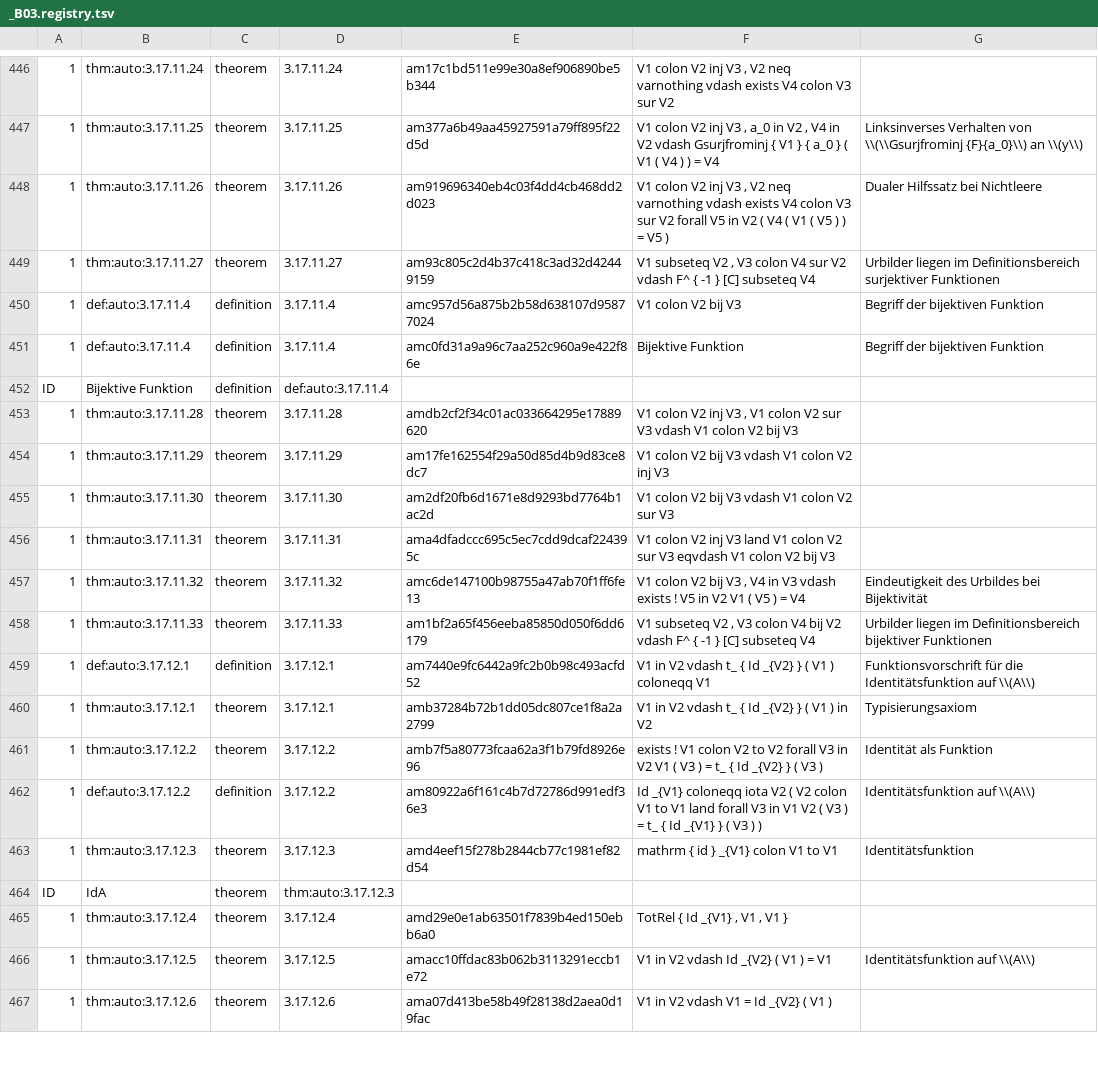
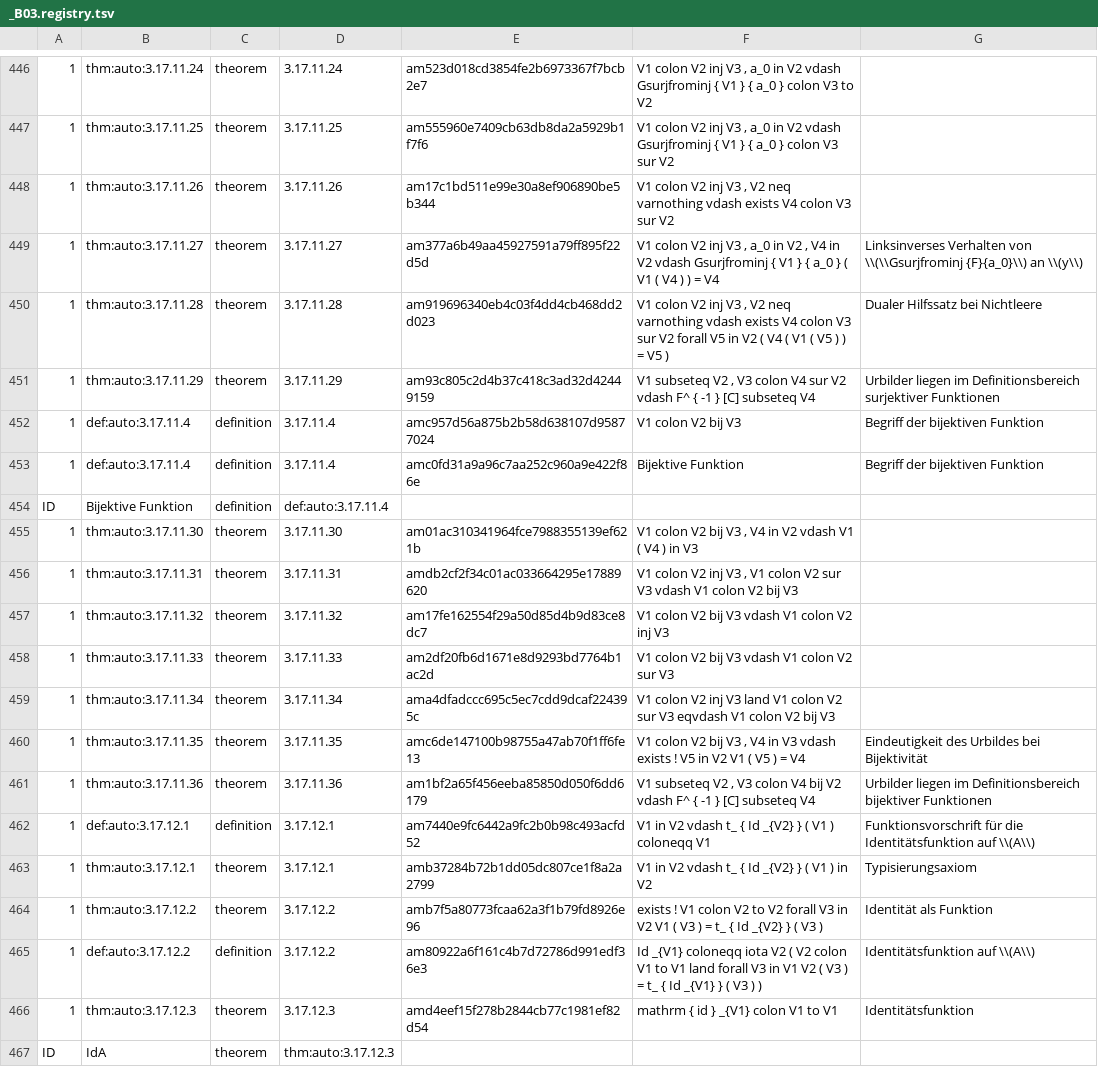
Before and after one commit to Losbarthos/Die-Grundlagen-der-Mathematik, a TSV file: registry/_B03.registry.tsv, drawn as a sheet; only a part is shown, gaps mark what is left out; the shorter side is filled out with more unchanged rows; removed rows and columns are numbered as before the commit, all else as after; the diff covers the shown part only; the diff names each change by its address in the sheet, - before the commit and + after, or states it on an @@ line.

Commit message:
Bildbeweise Injektive/Surjektive und Bijektive Funktionen hinzugefügt

```diff
--- a/registry/_B03.registry.tsv
+++ b/registry/_B03.registry.tsv
-E446: am17c1bd511e99e30a8ef906890be5b344
+E446: am523d018cd3854fe2b6973367f7bcb2e7
-F446: …V3 , V2 neq varnothing vdash exists V4 colon V3 sur V2
+F446: …V3 , a_0 in V2 vdash Gsurjfrominj { V1 } { a_0 } colon V3 to V2
-E447: am377a6b49aa45927591a79ff895f22d5d
+E447: am555960e7409cb63db8da2a5929b1f7f6
-F447: …in V2 , V4 in V2 vdash Gsurjfrominj { V1 } { a_0 } ( V1 ( V4 ) ) = V4
+F447: …in V2 vdash Gsurjfrominj { V1 } { a_0 } colon V3 sur V2
-G447: Linksinverses Verhalten von \\(\\Gsurjfrominj {F}{a_0}\\) an \\(y\\)
+G447: (empty)
-E448: am919696340eb4c03f4dd4cb468dd2d023
+E448: am17c1bd511e99e30a8ef906890be5b344
-F448: …sur V2 forall V5 in V2 ( V4 ( V1 ( V5 ) ) = V5 )
+F448: …sur V2
-G448: Dualer Hilfssatz bei Nichtleere
+G448: (empty)
-E449: am93c805c2d4b37c418c3ad32d42449159
+E449: am377a6b49aa45927591a79ff895f22d5d
-F449: V1 subseteq V2 , V3 colon V4 sur V2 vdash F^ { -1 } [C] subseteq V4
+F449: V1 colon V2 inj V3 , a_0 in V2 , V4 in V2 vdash Gsurjfrominj { V1 } { a_0 } ( V1 ( V4 ) ) = V4
-G449: Urbilder liegen im Definitionsbereich surjektiver Funktionen
+G449: Linksinverses Verhalten von \\(\\Gsurjfrominj {F}{a_0}\\) an \\(y\\)
+row 450: 1 | thm:auto:3.17.11.28 | theorem | 3.17.11.28 | am919696340eb4c03f4dd4cb468dd2d023 | V1 colon V2 inj V3 , V2 neq varnothing vdash exists V4 colon V3 sur V2 forall V5 in V2 ( V4 ( V1 ( V5 ) ) = V5 ) | Dualer Hilfssatz bei Nichtleere
+row 451: 1 | thm:auto:3.17.11.29 | theorem | 3.17.11.29 | am93c805c2d4b37c418c3ad32d42449159 | V1 subseteq V2 , V3 colon V4 sur V2 vdash F^ { -1 } [C] subseteq V4 | Urbilder liegen im Definitionsbereich surjektiver Funktionen
-row 453: 1 | thm:auto:3.17.11.28 | theorem | 3.17.11.28 | amdb2cf2f34c01ac033664295e17889620 | V1 colon V2 inj V3 , V1 colon V2 sur V3 vdash V1 colon V2 bij V3
-row 454: 1 | thm:auto:3.17.11.29 | theorem | 3.17.11.29 | am17fe162554f29a50d85d4b9d83ce8dc7 | V1 colon V2 bij V3 vdash V1 colon V2 inj V3
-E455: am2df20fb6d1671e8d9293bd7764b1ac2d
+E455: am01ac310341964fce7988355139ef621b
-F455: …bij V3 vdash V1 colon V2 sur V3
+F455: …bij V3 , V4 in V2 vdash V1 ( V4 ) in V3
-E456: ama4dfadccc695c5ec7cdd9dcaf224395c
+E456: amdb2cf2f34c01ac033664295e17889620
-F456: …inj V3 land V1 colon V2 sur V3 eqvdash V1 colon…
+F456: …inj V3 , V1 colon V2 sur V3 vdash V1 colon…
-E457: amc6de147100b98755a47ab70f1ff6fe13
+E457: am17fe162554f29a50d85d4b9d83ce8dc7
-F457: …bij V3 , V4 in V3 vdash exists ! V5 in V2 V1 ( V5 ) = V4
+F457: …bij V3 vdash V1 colon V2 inj V3
-G457: Eindeutigkeit des Urbildes bei Bijektivität
+G457: (empty)
-E458: am1bf2a65f456eeba85850d050f6dd6179
+E458: am2df20fb6d1671e8d9293bd7764b1ac2d
-F458: V1 subseteq V2 , V3 colon V4 bij V2 vdash F^ { -1 } [C] subseteq V4
+F458: V1 colon V2 bij V3 vdash V1 colon V2 sur V3
-G458: Urbilder liegen im Definitionsbereich bijektiver Funktionen
+G458: (empty)
+row 459: 1 | thm:auto:3.17.11.34 | theorem | 3.17.11.34 | ama4dfadccc695c5ec7cdd9dcaf224395c | V1 colon V2 inj V3 land V1 colon V2 sur V3 eqvdash V1 colon V2 bij V3
+row 460: 1 | thm:auto:3.17.11.35 | theorem | 3.17.11.35 | amc6de147100b98755a47ab70f1ff6fe13 | V1 colon V2 bij V3 , V4 in V3 vdash exists ! V5 in V2 V1 ( V5 ) = V4 | Eindeutigkeit des Urbildes bei Bijektivität
+row 461: 1 | thm:auto:3.17.11.36 | theorem | 3.17.11.36 | am1bf2a65f456eeba85850d050f6dd6179 | V1 subseteq V2 , V3 colon V4 bij V2 vdash F^ { -1 } [C] subseteq V4 | Urbilder liegen im Definitionsbereich bijektiver Funktionen
```
Also changed, not shown: 6 added rows, 6 removed rows and 50 edited cells elsewhere in this file, 1 other file.
